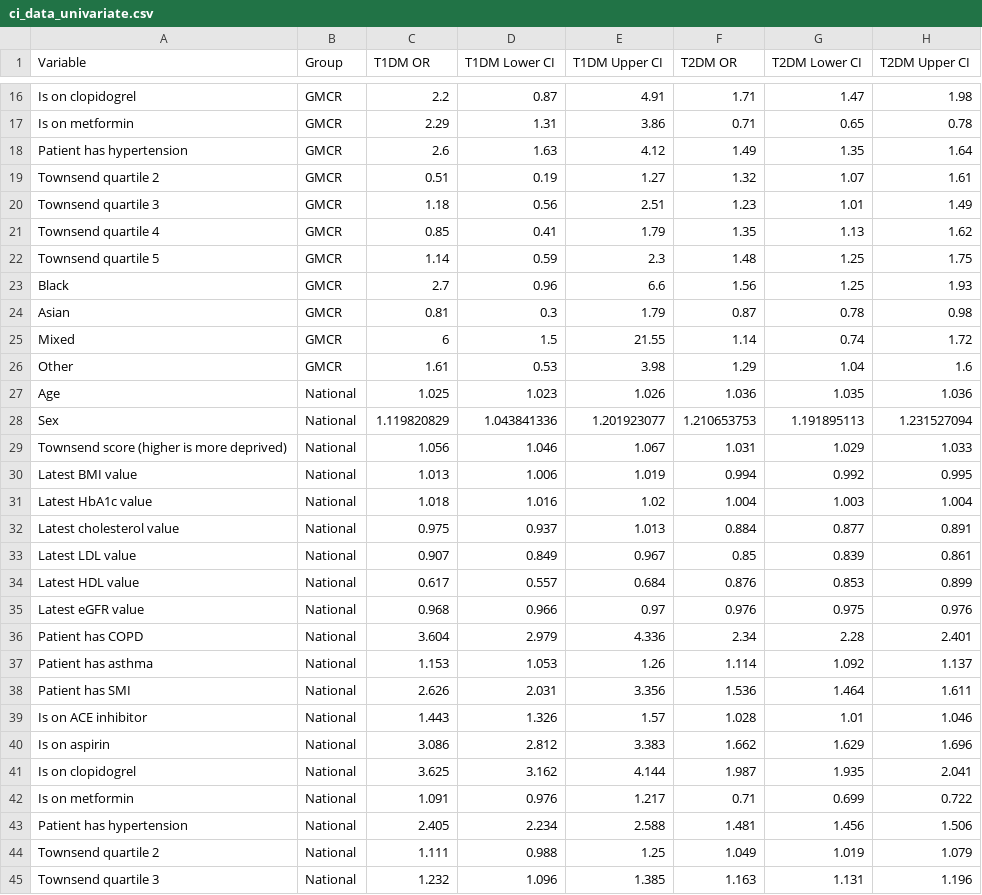
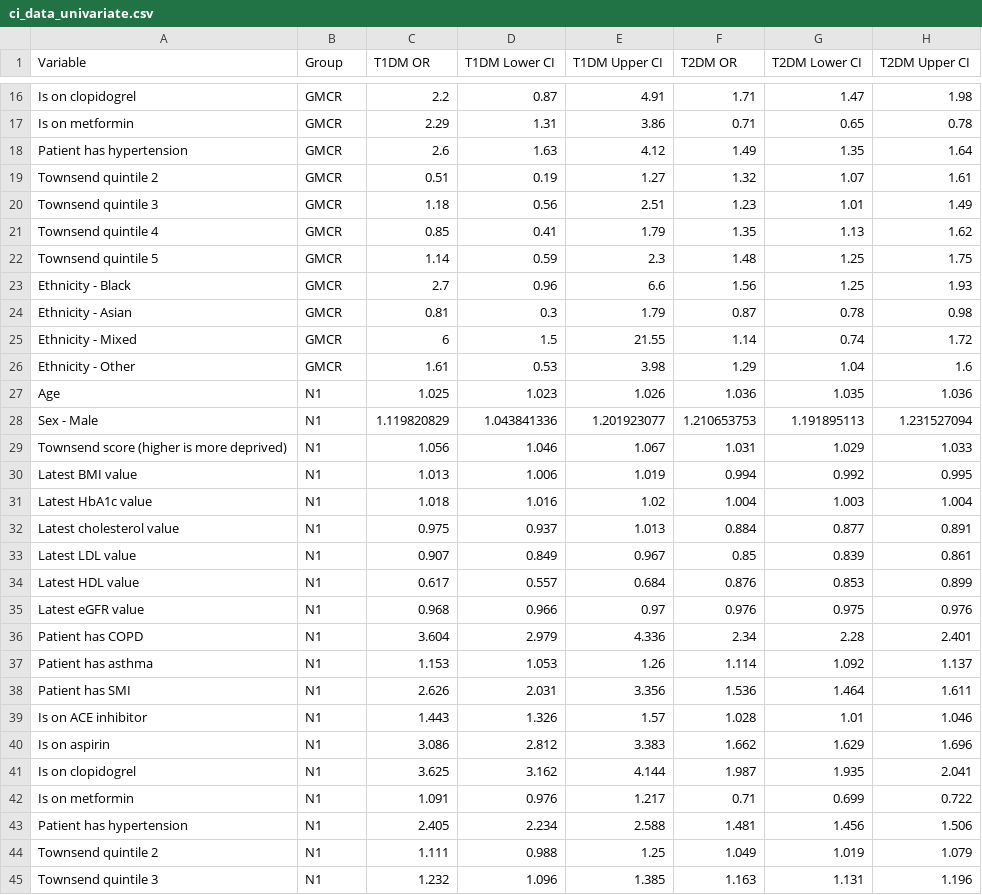
Before and after one commit to UoM-Data-Science-Platforms/gm-sde, a CSV file: projects/NATIONAL - CCU040 - Diabetes/output/processed/ci_data_univariate.csv, drawn as a sheet; only a part is shown, gaps mark what is left out; the diff covers the shown part only.

```diff
--- a/projects/NATIONAL - CCU040 - Diabetes/output/processed/ci_data_univariate.csv
+++ b/projects/NATIONAL - CCU040 - Diabetes/output/processed/ci_data_univariate.csv
@@ -18,28 +18,28 @@ Is on metformin,GMCR,2.29,1.31,3.86,0.71,0.65,0.78
 Patient has hypertension,GMCR,2.6,1.63,4.12,1.49,1.35,1.64
-Townsend quartile 2,GMCR,0.51,0.19,1.27,1.32,1.07,1.61
-Townsend quartile 3,GMCR,1.18,0.56,2.51,1.23,1.01,1.49
-Townsend quartile 4,GMCR,0.85,0.41,1.79,1.35,1.13,1.62
-Townsend quartile 5,GMCR,1.14,0.59,2.3,1.48,1.25,1.75
-Black,GMCR,2.7,0.96,6.6,1.56,1.25,1.93
-Asian,GMCR,0.81,0.3,1.79,0.87,0.78,0.98
-Mixed,GMCR,6,1.5,21.55,1.14,0.74,1.72
-Other,GMCR,1.61,0.53,3.98,1.29,1.04,1.6
-Age,National,1.025,1.023,1.026,1.036,1.035,1.036
-Sex,National,1.119820829,1.043841336,1.201923077,1.210653753,1.191895113,1.231527094
-Townsend score (higher is more deprived),National,1.056,1.046,1.067,1.031,1.029,1.033
-Latest BMI value,National,1.013,1.006,1.019,0.994,0.992,0.995
-Latest HbA1c value,National,1.018,1.016,1.02,1.004,1.003,1.004
-Latest cholesterol value,National,0.975,0.937,1.013,0.884,0.877,0.891
-Latest LDL value,National,0.907,0.849,0.967,0.85,0.839,0.861
-Latest HDL value,National,0.617,0.557,0.684,0.876,0.853,0.899
-Latest eGFR value,National,0.968,0.966,0.97,0.976,0.975,0.976
-Patient has COPD,National,3.604,2.979,4.336,2.34,2.28,2.401
-Patient has asthma,National,1.153,1.053,1.26,1.114,1.092,1.137
-Patient has SMI,National,2.626,2.031,3.356,1.536,1.464,1.611
-Is on ACE inhibitor,National,1.443,1.326,1.57,1.028,1.01,1.046
-Is on aspirin,National,3.086,2.812,3.383,1.662,1.629,1.696
-Is on clopidogrel,National,3.625,3.162,4.144,1.987,1.935,2.041
-Is on metformin,National,1.091,0.976,1.217,0.71,0.699,0.722
-Patient has hypertension,National,2.405,2.234,2.588,1.481,1.456,1.506
-Townsend quartile 2,National,1.111,0.988,1.25,1.049,1.019,1.079
-Townsend quartile 3,National,1.232,1.096,1.385,1.163,1.131,1.196
+Townsend quintile 2,GMCR,0.51,0.19,1.27,1.32,1.07,1.61
+Townsend quintile 3,GMCR,1.18,0.56,2.51,1.23,1.01,1.49
+Townsend quintile 4,GMCR,0.85,0.41,1.79,1.35,1.13,1.62
+Townsend quintile 5,GMCR,1.14,0.59,2.3,1.48,1.25,1.75
+Ethnicity - Black,GMCR,2.7,0.96,6.6,1.56,1.25,1.93
+Ethnicity - Asian,GMCR,0.81,0.3,1.79,0.87,0.78,0.98
+Ethnicity - Mixed,GMCR,6,1.5,21.55,1.14,0.74,1.72
+Ethnicity - Other,GMCR,1.61,0.53,3.98,1.29,1.04,1.6
+Age,N1,1.025,1.023,1.026,1.036,1.035,1.036
+Sex - Male,N1,1.119820829,1.043841336,1.201923077,1.210653753,1.191895113,1.231527094
+Townsend score (higher is more deprived),N1,1.056,1.046,1.067,1.031,1.029,1.033
+Latest BMI value,N1,1.013,1.006,1.019,0.994,0.992,0.995
+Latest HbA1c value,N1,1.018,1.016,1.02,1.004,1.003,1.004
+Latest cholesterol value,N1,0.975,0.937,1.013,0.884,0.877,0.891
+Latest LDL value,N1,0.907,0.849,0.967,0.85,0.839,0.861
+Latest HDL value,N1,0.617,0.557,0.684,0.876,0.853,0.899
+Latest eGFR value,N1,0.968,0.966,0.97,0.976,0.975,0.976
+Patient has COPD,N1,3.604,2.979,4.336,2.34,2.28,2.401
+Patient has asthma,N1,1.153,1.053,1.26,1.114,1.092,1.137
+Patient has SMI,N1,2.626,2.031,3.356,1.536,1.464,1.611
+Is on ACE inhibitor,N1,1.443,1.326,1.57,1.028,1.01,1.046
+Is on aspirin,N1,3.086,2.812,3.383,1.662,1.629,1.696
+Is on clopidogrel,N1,3.625,3.162,4.144,1.987,1.935,2.041
+Is on metformin,N1,1.091,0.976,1.217,0.71,0.699,0.722
+Patient has hypertension,N1,2.405,2.234,2.588,1.481,1.456,1.506
+Townsend quintile 2,N1,1.111,0.988,1.25,1.049,1.019,1.079
+Townsend quintile 3,N1,1.232,1.096,1.385,1.163,1.131,1.196
```
Also changed, not shown: 47 edited cells elsewhere in this file, projects/NATIONAL - CCU040 - Diabetes/output/processed/ci_data_multivariate.csv, 1 other file.
